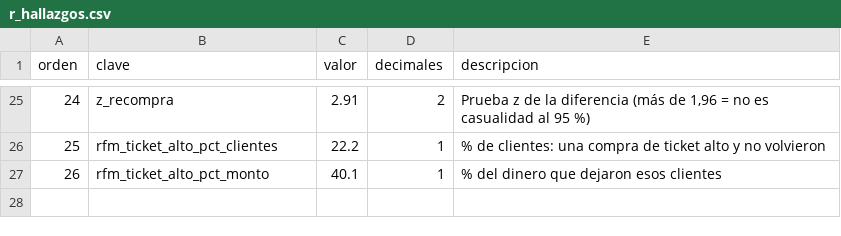
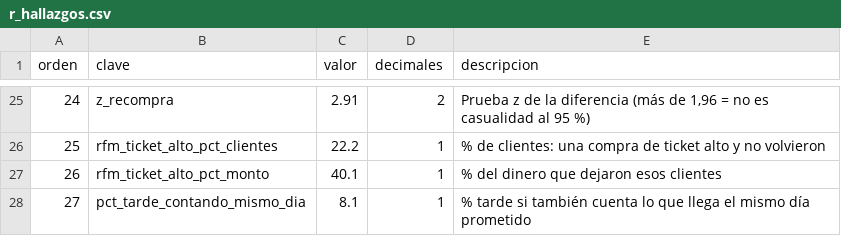
Before and after one commit to Dsergio909/olist-logistica-sql, a CSV file: salidas/r_hallazgos.csv, drawn as a sheet; only a part is shown, gaps mark what is left out; the diff names each change by its address in the sheet, - before the commit and + after, or states it on an @@ line.

```diff
--- a/salidas/r_hallazgos.csv
+++ b/salidas/r_hallazgos.csv
+row 28: 27 | pct_tarde_contando_mismo_dia | 8.1 | 1 | % tarde si también cuenta lo que llega el mismo día prometido
```
Also changed, not shown: 5 other files.
